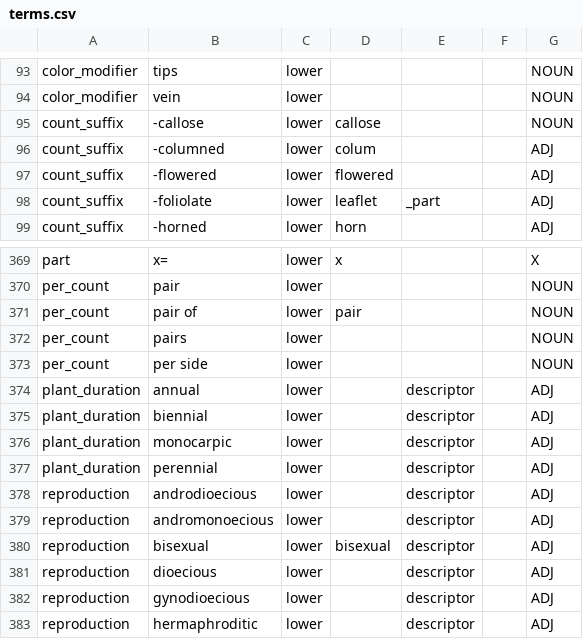
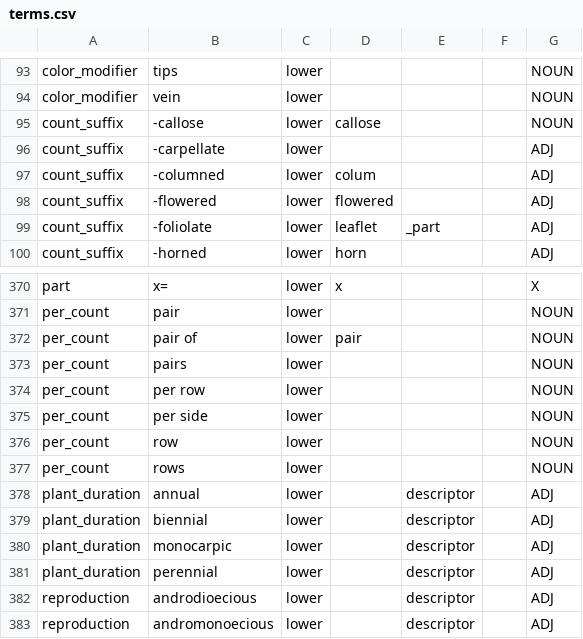
Before and after one commit to rafelafrance/traiter_efloras, a CSV file: src/vocabulary/terms.csv, drawn as a sheet; only a part is shown, gaps mark what is left out; the shorter side is filled out with more unchanged rows.

```diff
--- a/src/vocabulary/terms.csv
+++ b/src/vocabulary/terms.csv
@@ -95,2 +95,3 @@ color_modifier,vein,lower,,,,NOUN
 count_suffix,-callose,lower,callose,,,NOUN
+count_suffix,-carpellate,lower,,,,ADJ
 count_suffix,-columned,lower,colum,,,ADJ
@@ -372,3 +373,6 @@ per_count,pair of,lower,pair,,,NOUN
 per_count,pairs,lower,,,,NOUN
+per_count,per row,lower,,,,NOUN
 per_count,per side,lower,,,,NOUN
+per_count,row,lower,,,,NOUN
+per_count,rows,lower,,,,NOUN
 plant_duration,annual,lower,,descriptor,,ADJ
```
Also changed, not shown: 3 other files.
